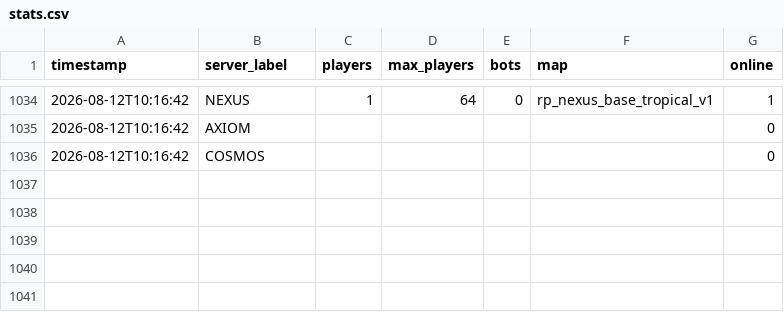
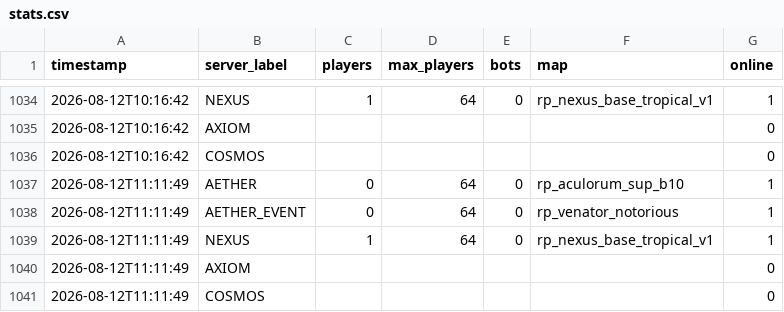
Before and after one commit to Fertouillle/gmod-monitor, a CSV file: stats.csv, drawn as a sheet; only a part is shown, gaps mark what is left out.

```diff
--- a/stats.csv
+++ b/stats.csv
@@ -1036 +1036,6 @@ timestamp,server_label,players,max_players,bots,map,online
 2026-08-12T10:16:42,COSMOS,,,,,0
+2026-08-12T11:11:49,AETHER,0,64,0,rp_aculorum_sup_b10,1
+2026-08-12T11:11:49,AETHER_EVENT,0,64,0,rp_venator_notorious,1
+2026-08-12T11:11:49,NEXUS,1,64,0,rp_nexus_base_tropical_v1,1
+2026-08-12T11:11:49,AXIOM,,,,,0
+2026-08-12T11:11:49,COSMOS,,,,,0
```
